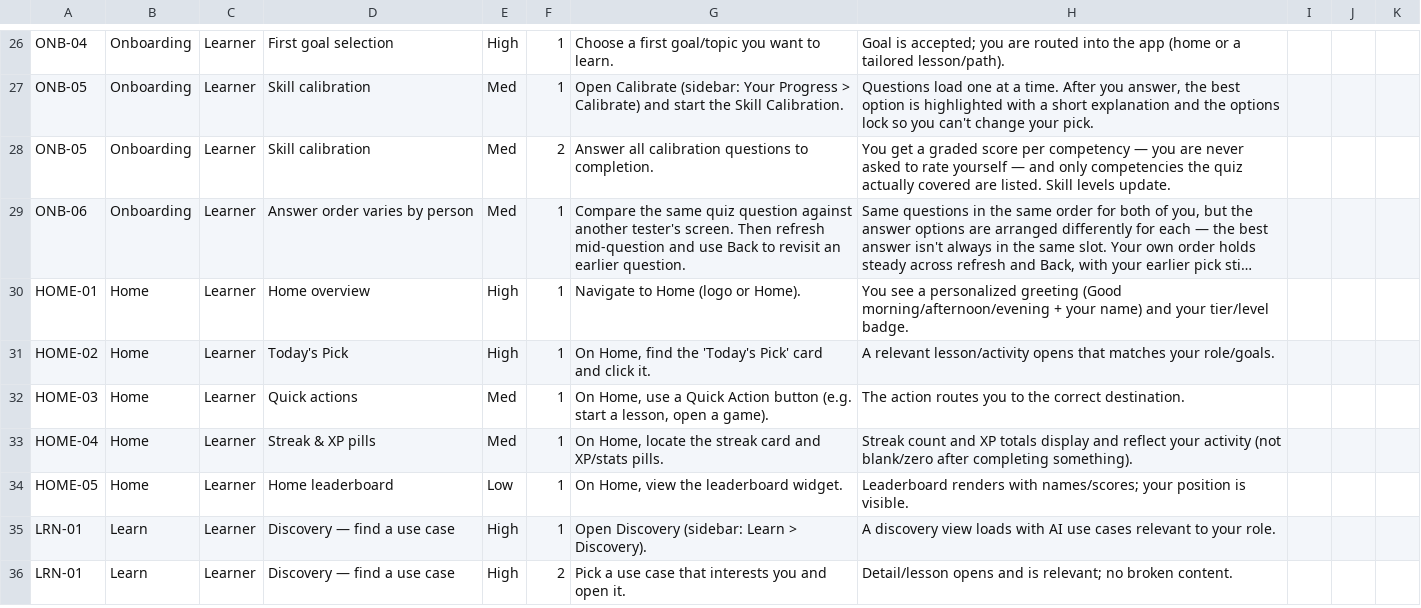
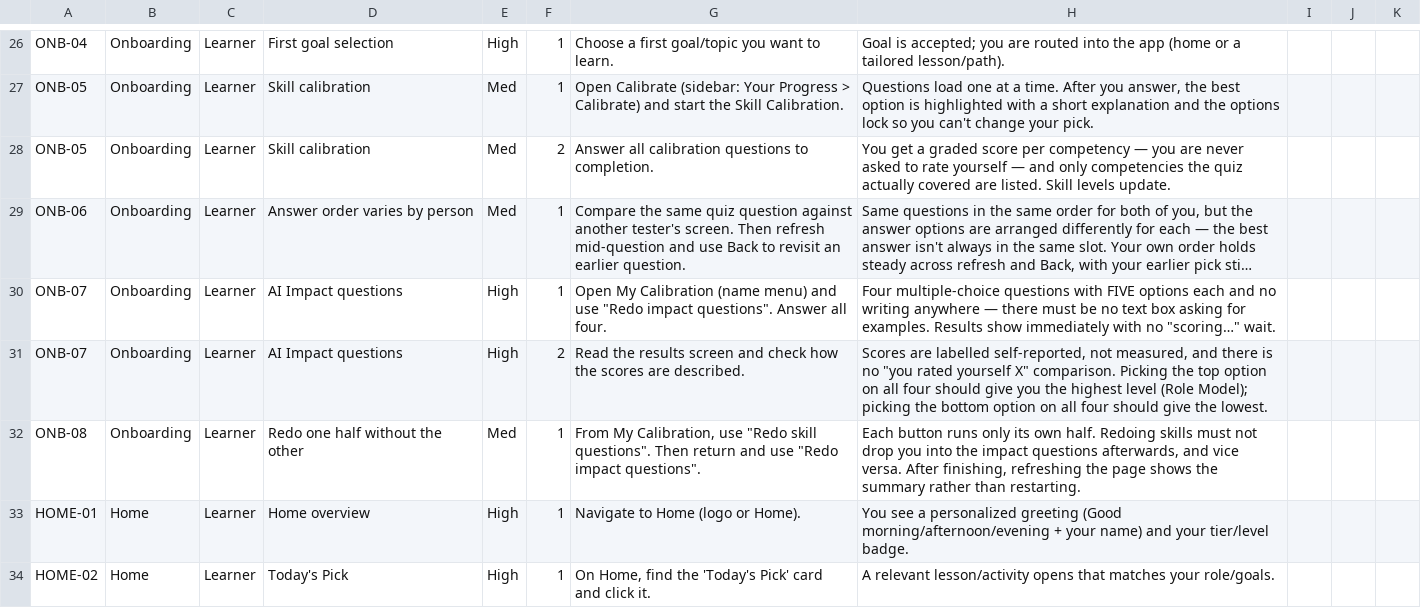
Before and after one commit to skylarhoover-26/Learning-Agent-Repository, a CSV file: docs/qa/TEST-SCRIPTS-UAT.csv, drawn as a sheet; only a part is shown, gaps mark what is left out; the shorter side is filled out with more unchanged rows; long unchanged cells end in …; the diff names each change by its address in the sheet, - before the commit and + after, or states it on an @@ line.

```diff
--- a/docs/qa/TEST-SCRIPTS-UAT.csv
+++ b/docs/qa/TEST-SCRIPTS-UAT.csv
+row 30: ONB-07 | Onboarding | Learner | AI Impact questions | High | 1 | Open My Calibration (name menu) and use "Redo impact questions". Answer all four. | Four multiple-choice questions with FIVE options each and no writing anywhere — there must be no text box asking for examples. Results show immediately with no "scoring…" wait.
+row 31: ONB-07 | Onboarding | Learner | AI Impact questions | High | 2 | Read the results screen and check how the scores are described. | Scores are labelled self-reported, not measured, and there is no "you rated yourself X" comparison. Picking the top option on all four should give you the highest level (Role Model); picking the bottom option on all four should give the lowest.
+row 32: ONB-08 | Onboarding | Learner | Redo one half without the other | Med | 1 | From My Calibration, use "Redo skill questions". Then return and use "Redo impact questions". | Each button runs only its own half. Redoing skills must not drop you into the impact questions afterwards, and vice versa. After finishing, refreshing the page shows the summary rather than restarting.
```
Also changed, not shown: docs/qa/TEST-SCRIPTS-MASTER-COPY.csv, 6 other files.
